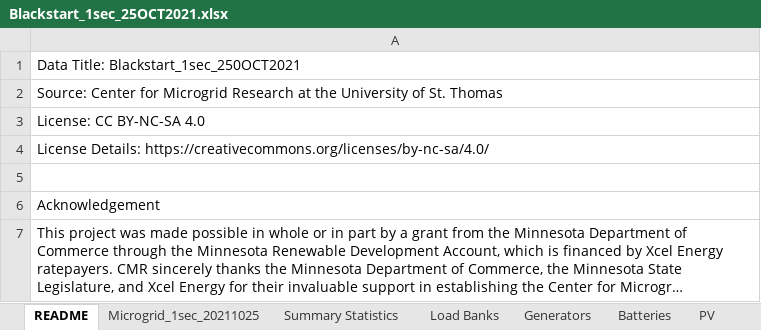
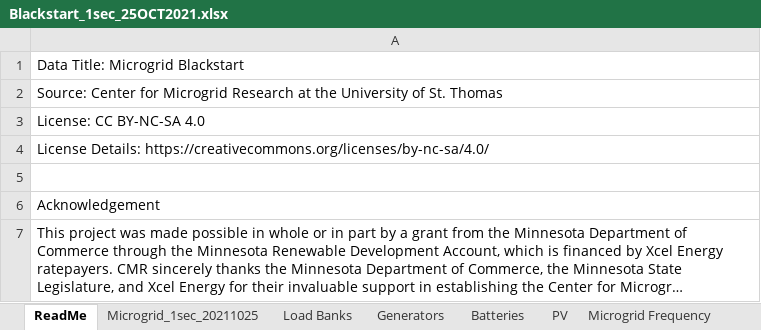
Before and after one commit to UST-Center-for-Microgrid-Research/PublicData, an Excel workbook: Microgrid Testing Data/Blackstart_1sec_25OCT2021.xlsx, sheet ReadMe, drawn as a sheet; long unchanged cells end in …; values as stored, in another font and other column widths than the file's, no borders; the diff names each change by its address in the sheet, - before the commit and + after, or states it on an @@ line.

Commit message:
Add files via upload

```diff
--- a/Microgrid Testing Data/Blackstart_1sec_25OCT2021.xlsx (sheet ReadMe)
+++ b/Microgrid Testing Data/Blackstart_1sec_25OCT2021.xlsx (sheet ReadMe)
-sheet tab: README
+sheet tab: ReadMe
-A1: Data Title: Blackstart_1sec_250OCT2021
+A1: Data Title: Microgrid Blackstart
```
Also changed, not shown: other sheet tabs.
